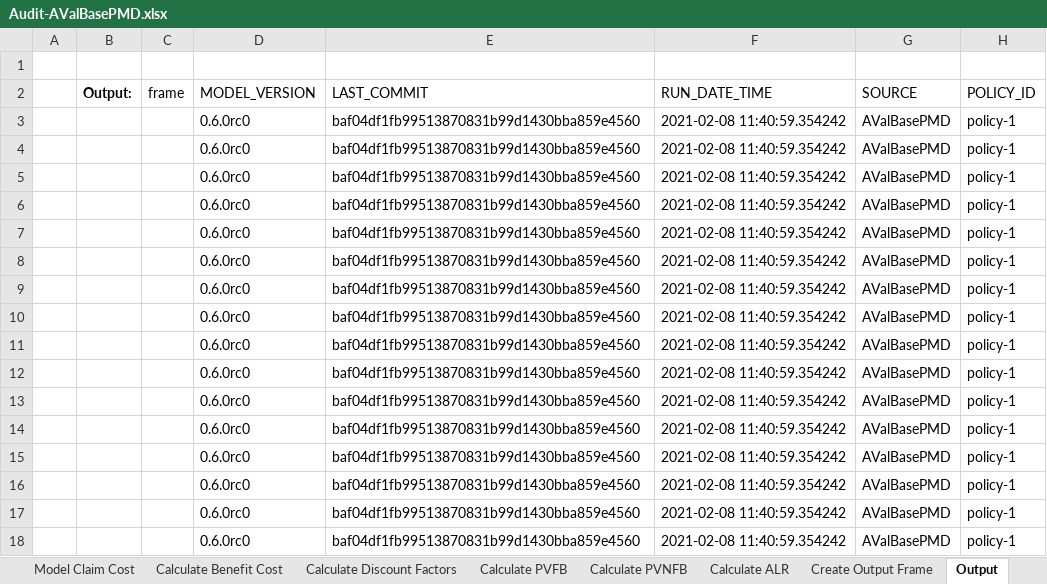
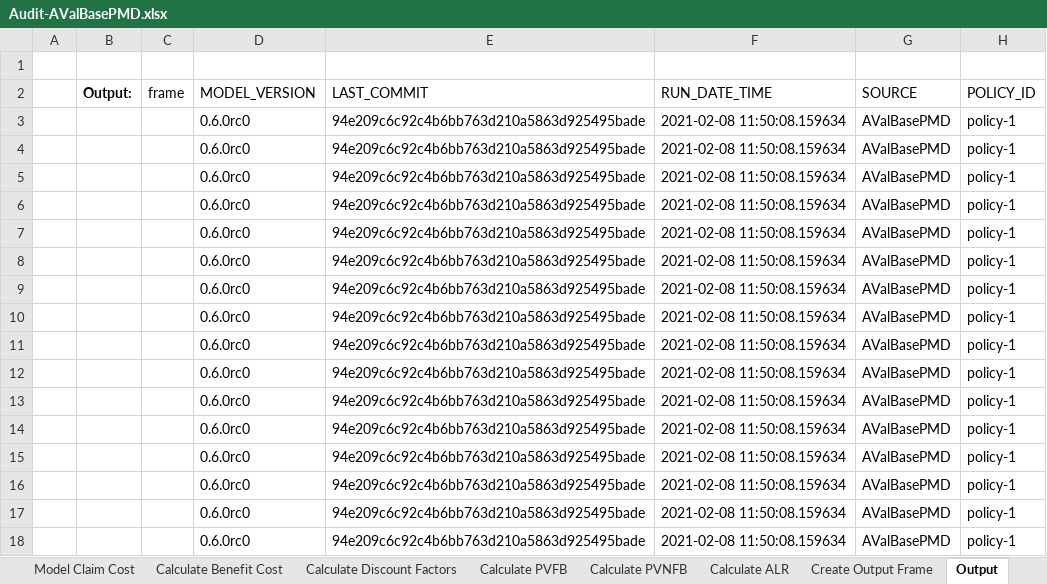
Before and after one commit to footings/footings-idi-model, an Excel workbook: devd/_downloads/881174c869d1233c1ce4faaf81729b7e/Audit-AValBasePMD.xlsx, sheet Output, drawn as a sheet; only a part is shown; values as stored, in another font and other column widths than the file's, no borders; the diff names each change by its address in the sheet, - before the commit and + after, or states it on an @@ line.

```diff
--- a/devd/_downloads/881174c869d1233c1ce4faaf81729b7e/Audit-AValBasePMD.xlsx (sheet Output)
+++ b/devd/_downloads/881174c869d1233c1ce4faaf81729b7e/Audit-AValBasePMD.xlsx (sheet Output)
-E3:E18 (LAST_COMMIT): baf04df1fb99513870831b99d1430bba859e4560
+E3:E18 (LAST_COMMIT): 94e209c6c92c4b6bb763d210a5863d925495bade
-F3:F18 (RUN_DATE_TIME): 2021-02-08 11:40:59.354242
+F3:F18 (RUN_DATE_TIME): 2021-02-08 11:50:08.159634
```
Also changed, not shown: sheet Model Claim Cost, sheet Create Output Frame, devd/_downloads/2cf73f8b9f46631fcefbe7fc0ab7c210/Audit-DValColaRPMD.xlsx, devd/_downloads/4533fb308d0fcfbc1bff47af57b392c4/Audit-AValColaRPMD.xlsx, 38 other files.
